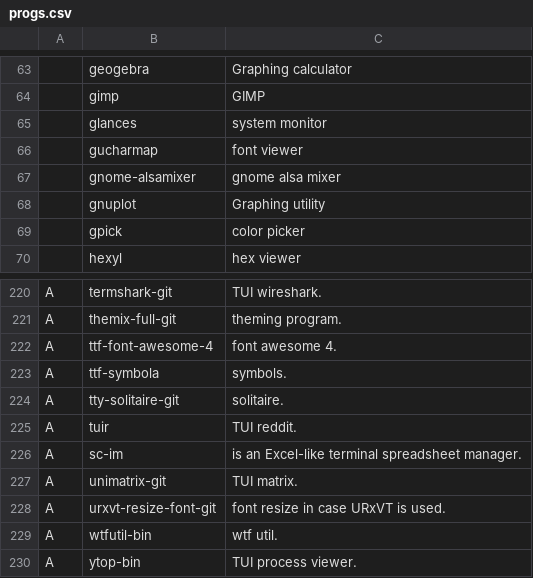
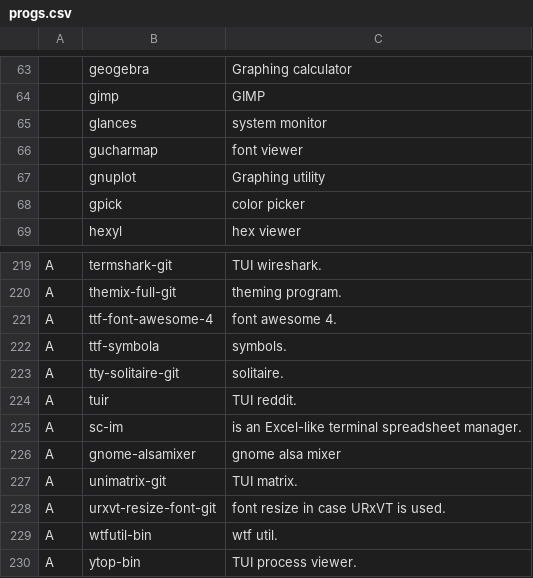
Before and after one commit to GideonWolfe/arch-bootstrap, a CSV file: progs.csv, drawn as a sheet; only a part is shown, gaps mark what is left out; removed rows and columns are numbered as before the commit, all else as after; the diff names each change by its address in the sheet, - before the commit and + after, or states it on an @@ line.

Commit message:
fix

```diff
--- a/progs.csv
+++ b/progs.csv
-row 67:  | gnome-alsamixer | gnome alsa mixer
+row 226: A | gnome-alsamixer | gnome alsa mixer
```
